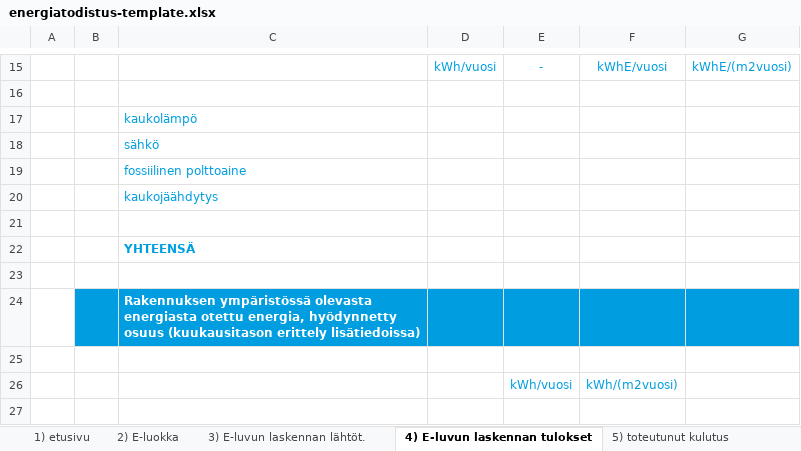
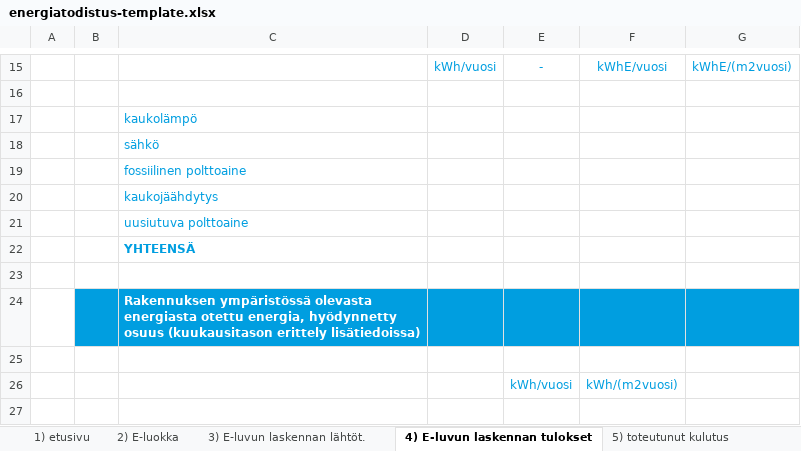
Before and after one commit to solita/etp-core, an Excel workbook: etp-backend/src/main/resources/energiatodistus-template.xlsx, sheet 4) E-luvun laskennan tulokset, drawn as a sheet; only a part is shown, gaps mark what is left out; values as stored, in another font and other column widths than the file's, no borders; charts and pictures and conditional formats not drawn; the diff names each change by its address in the sheet, - before the commit and + after, or states it on an @@ line.

Commit message:
AE-271 include uusiutuva polttoaine to käytettävät energiamuodot -table in pdf

```diff
--- a/etp-backend/src/main/resources/energiatodistus-template.xlsx (sheet 4) E-luvun laskennan tulokset)
+++ b/etp-backend/src/main/resources/energiatodistus-template.xlsx (sheet 4) E-luvun laskennan tulokset)
-C21: (empty)
+C21: uusiutuva polttoaine
```
Also changed, not shown: 2 other files.
